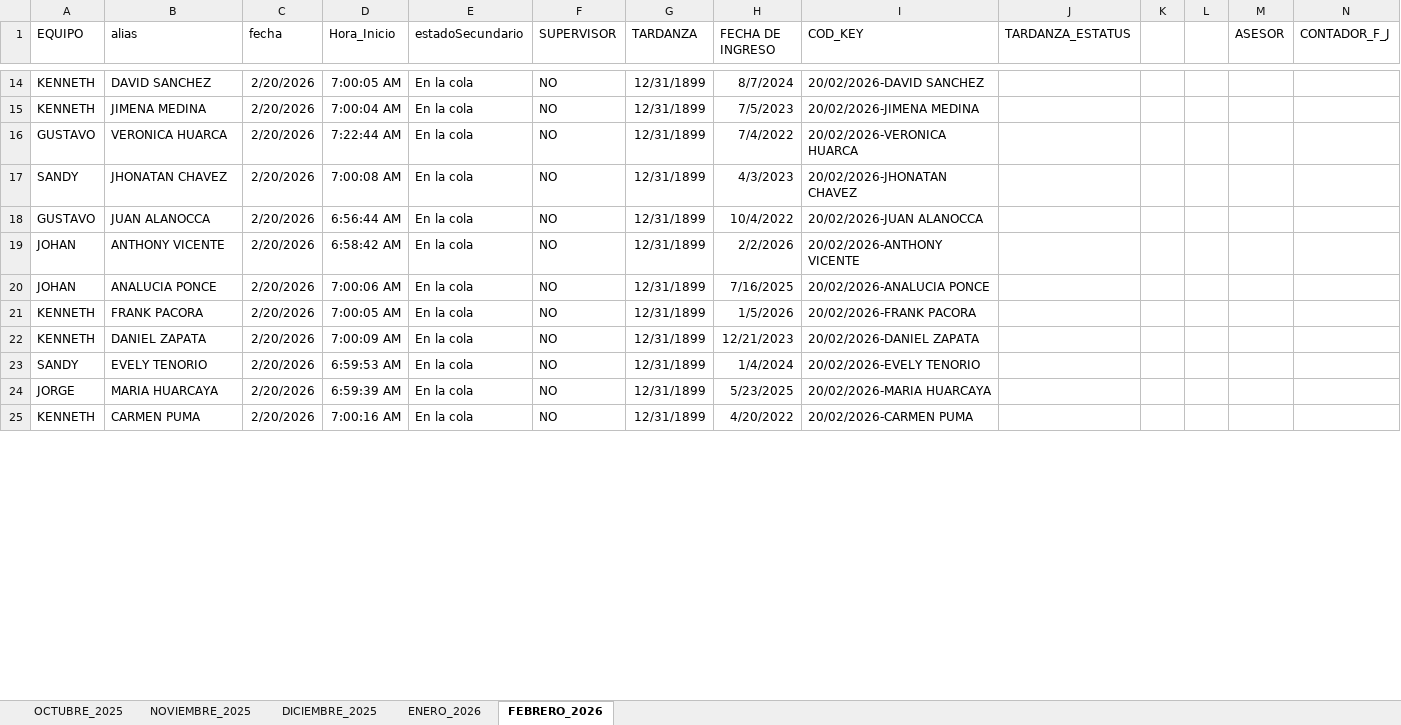
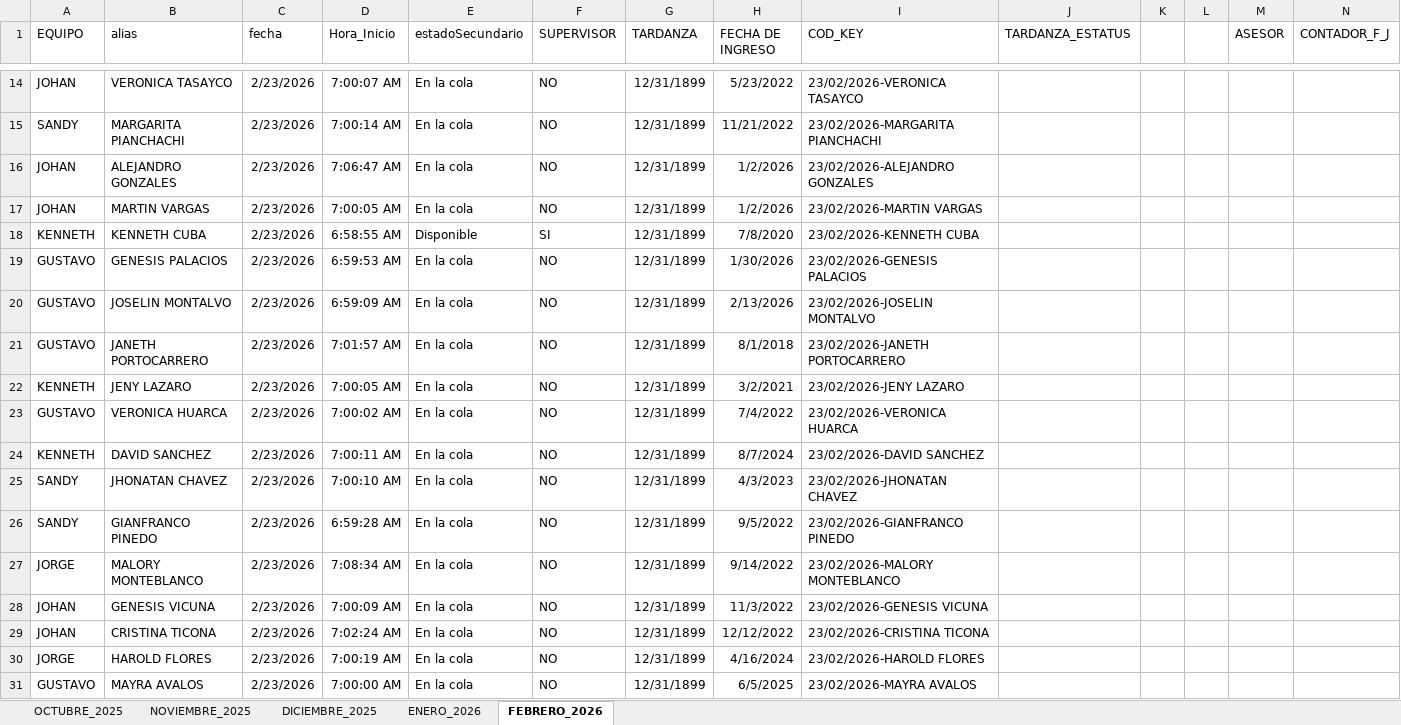
Before and after one commit to jvasquez98/Ranking, an Excel workbook: CS_MARCACIONES.xlsx, sheet FEBRERO_2026, drawn as a sheet; only a part is shown, gaps mark what is left out; the shorter side is filled out with more unchanged rows; values as stored, in another font and other column widths than the file's, no borders; conditional formats and table styles not drawn; addresses are those after the commit; rows hold the shown columns only; the diff covers the shown part only; the diff names each change by its address in the sheet, - before the commit and + after, or states it on an @@ line.

```diff
--- a/CS_MARCACIONES.xlsx (sheet FEBRERO_2026)
+++ b/CS_MARCACIONES.xlsx (sheet FEBRERO_2026)
-A14 (EQUIPO): KENNETH
+A14 (EQUIPO): JOHAN
-B14 (alias): DAVID SANCHEZ
+B14 (alias): VERONICA TASAYCO
-C14:C16 (fecha): 2/20/2026
+C14:C16 (fecha): 2/23/2026
-D14 (Hora_Inicio): 7:00:05 AM
+D14 (Hora_Inicio): 7:00:07 AM
-H14 (FECHA DE INGRESO): 8/7/2024
+H14 (FECHA DE INGRESO): 5/23/2022
-I14 (COD_KEY): 20/02/2026-DAVID SANCHEZ
+I14 (COD_KEY): 23/02/2026-VERONICA TASAYCO
-A15 (EQUIPO): KENNETH
+A15 (EQUIPO): SANDY
-B15 (alias): JIMENA MEDINA
+B15 (alias): MARGARITA PIANCHACHI
-D15 (Hora_Inicio): 7:00:04 AM
+D15 (Hora_Inicio): 7:00:14 AM
-H15 (FECHA DE INGRESO): 7/5/2023
+H15 (FECHA DE INGRESO): 11/21/2022
-I15 (COD_KEY): 20/02/2026-JIMENA MEDINA
+I15 (COD_KEY): 23/02/2026-MARGARITA PIANCHACHI
-A16 (EQUIPO): GUSTAVO
+A16 (EQUIPO): JOHAN
-B16 (alias): VERONICA HUARCA
+B16 (alias): ALEJANDRO GONZALES
-D16 (Hora_Inicio): 7:22:44 AM
+D16 (Hora_Inicio): 7:06:47 AM
-H16 (FECHA DE INGRESO): 7/4/2022
+H16 (FECHA DE INGRESO): 1/2/2026
-I16 (COD_KEY): 20/02/2026-VERONICA HUARCA
+I16 (COD_KEY): 23/02/2026-ALEJANDRO GONZALES
+row 17: JOHAN | MARTIN VARGAS | 2/23/2026 | 7:00:05 AM | En la cola | NO | 12/31/1899 | 1/2/2026 | 23/02/2026-MARTIN VARGAS
+row 18: KENNETH | KENNETH CUBA | 2/23/2026 | 6:58:55 AM | Disponible | SI | 12/31/1899 | 7/8/2020 | 23/02/2026-KENNETH CUBA
+row 19: GUSTAVO | GENESIS PALACIOS | 2/23/2026 | 6:59:53 AM | En la cola | NO | 12/31/1899 | 1/30/2026 | 23/02/2026-GENESIS PALACIOS
+row 20: GUSTAVO | JOSELIN MONTALVO | 2/23/2026 | 6:59:09 AM | En la cola | NO | 12/31/1899 | 2/13/2026 | 23/02/2026-JOSELIN MONTALVO
+row 21: GUSTAVO | JANETH PORTOCARRERO | 2/23/2026 | 7:01:57 AM | En la cola | NO | 12/31/1899 | 8/1/2018 | 23/02/2026-JANETH PORTOCARRERO
+row 22: KENNETH | JENY LAZARO | 2/23/2026 | 7:00:05 AM | En la cola | NO | 12/31/1899 | 3/2/2021 | 23/02/2026-JENY LAZARO
+row 23: GUSTAVO | VERONICA HUARCA | 2/23/2026 | 7:00:02 AM | En la cola | NO | 12/31/1899 | 7/4/2022 | 23/02/2026-VERONICA HUARCA
+row 24: KENNETH | DAVID SANCHEZ | 2/23/2026 | 7:00:11 AM | En la cola | NO | 12/31/1899 | 8/7/2024 | 23/02/2026-DAVID SANCHEZ
-C25 (fecha): 2/20/2026
+C25 (fecha): 2/23/2026
-D25 (Hora_Inicio): 7:00:08 AM
+D25 (Hora_Inicio): 7:00:10 AM
-I25 (COD_KEY): 20/02/2026-JHONATAN CHAVEZ
+I25 (COD_KEY): 23/02/2026-JHONATAN CHAVEZ
+row 26: SANDY | GIANFRANCO PINEDO | 2/23/2026 | 6:59:28 AM | En la cola | NO | 12/31/1899 | 9/5/2022 | 23/02/2026-GIANFRANCO PINEDO
+row 27: JORGE | MALORY MONTEBLANCO | 2/23/2026 | 7:08:34 AM | En la cola | NO | 12/31/1899 | 9/14/2022 | 23/02/2026-MALORY MONTEBLANCO
+row 28: JOHAN | GENESIS VICUNA | 2/23/2026 | 7:00:09 AM | En la cola | NO | 12/31/1899 | 11/3/2022 | 23/02/2026-GENESIS VICUNA
+row 29: JOHAN | CRISTINA TICONA | 2/23/2026 | 7:02:24 AM | En la cola | NO | 12/31/1899 | 12/12/2022 | 23/02/2026-CRISTINA TICONA
+row 30: JORGE | HAROLD FLORES | 2/23/2026 | 7:00:19 AM | En la cola | NO | 12/31/1899 | 4/16/2024 | 23/02/2026-HAROLD FLORES
+row 31: GUSTAVO | MAYRA AVALOS | 2/23/2026 | 7:00:00 AM | En la cola | NO | 12/31/1899 | 6/5/2025 | 23/02/2026-MAYRA AVALOS
```
Also changed, not shown: 38 added rows, 446 moved rows and 78 edited cells elsewhere in this sheet, CS_AVANCE DE ASESORES.xlsx, 2 other files.
